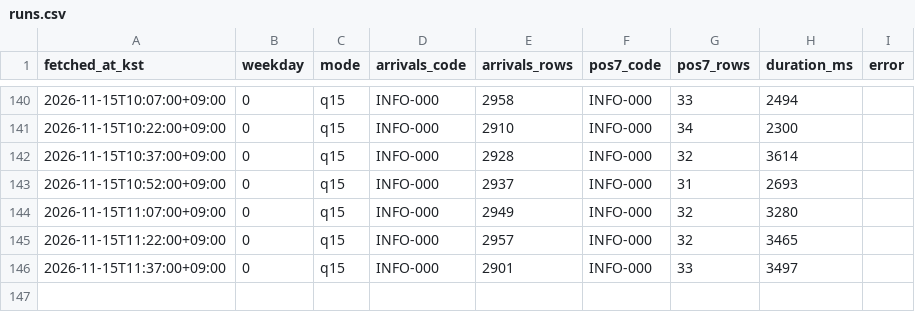
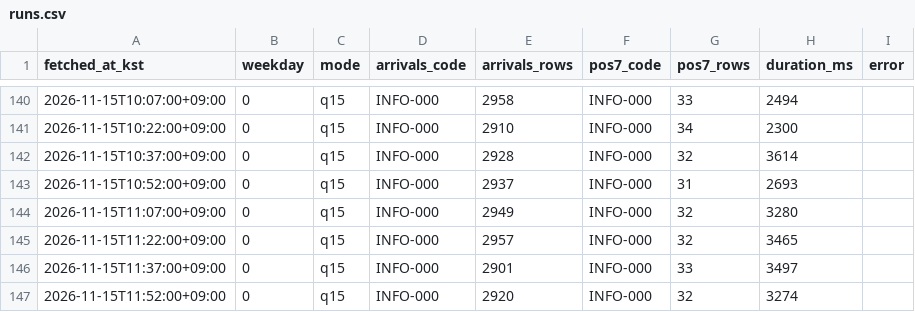
Before and after one commit to kkkkrk/run-or-not-probe, a CSV file: data/runs.csv, drawn as a sheet; only a part is shown, gaps mark what is left out; the diff names each change by its address in the sheet, - before the commit and + after, or states it on an @@ line.

```diff
--- a/data/runs.csv
+++ b/data/runs.csv
+row 147: 2026-11-15T11:52:00+09:00 | 0 | q15 | INFO-000 | 2920 | INFO-000 | 32 | 3274
```
Also changed, not shown: data/lines.csv, 2 other files.
